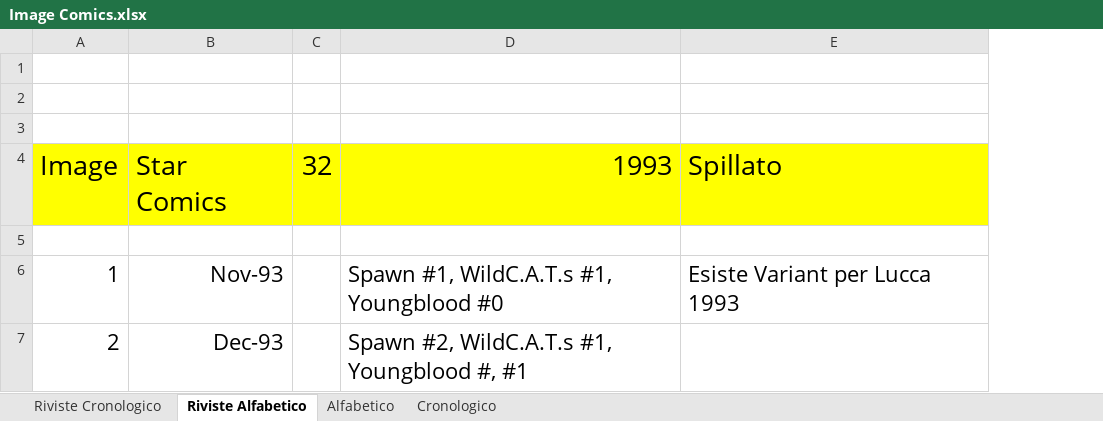
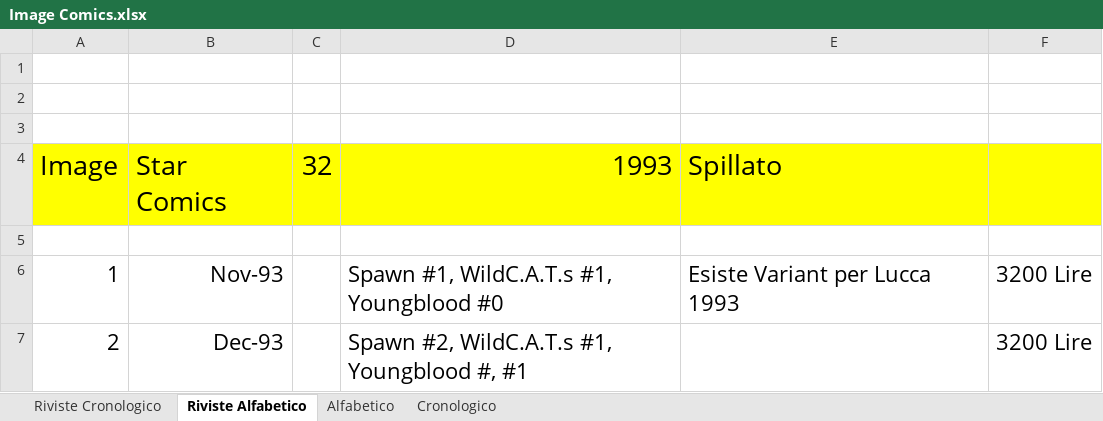
Before and after one commit to sorrentmutie/comicsData, an Excel workbook: Image Comics.xlsx, sheet Riviste Alfabetico, drawn as a sheet; values as stored, in another font and other column widths than the file's, no borders; the diff names each change by its address in the sheet, - before the commit and + after, or states it on an @@ line.

```diff
--- a/Image Comics.xlsx (sheet Riviste Alfabetico)
+++ b/Image Comics.xlsx (sheet Riviste Alfabetico)
+column F, rows 6-7: 3200 Lire | 3200 Lire
```
Also changed, not shown: sheet Cronologico.
